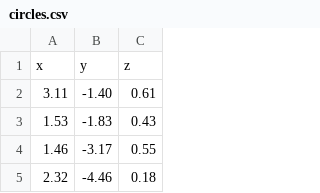
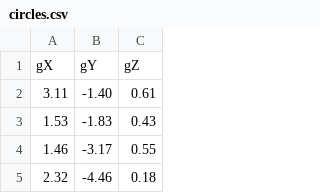
Before and after one commit to estebanrq/lab5_microcontroladores, a CSV file: data/circles.csv, drawn as a sheet; only a part is shown; removed rows and columns are numbered as before the commit, all else as after; the diff names each change by its address in the sheet, - before the commit and + after, or states it on an @@ line.

Commit message:
data update

```diff
--- a/data/circles.csv
+++ b/data/circles.csv
-row 1: x | y | z
+row 1: gX | gY | gZ
```
Also changed, not shown: data/leftright.csv, data/updown.csv.
